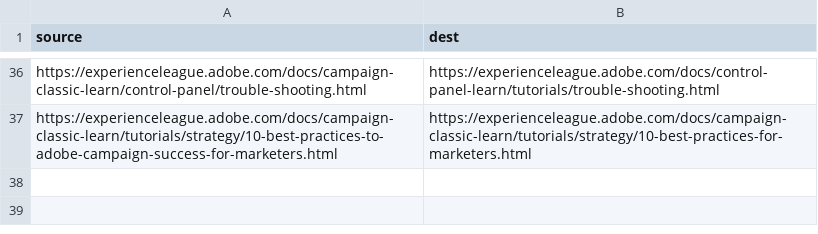
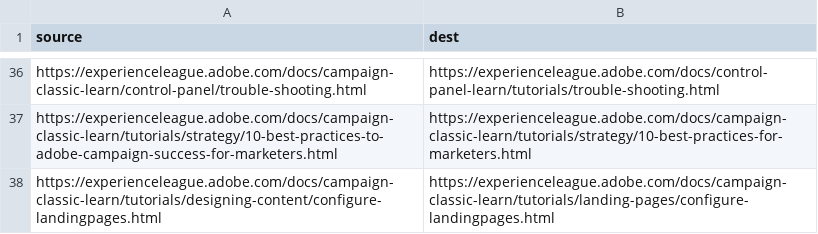
Before and after one commit to AdobeDocs/campaign-classic-learn.en, a CSV file: redirects.csv, drawn as a sheet; only a part is shown, gaps mark what is left out.

```diff
--- a/redirects.csv
+++ b/redirects.csv
@@ -37 +37,2 @@ https://experienceleague.adobe.com/docs/campaign-classic-learn/control-panel/tro
 https://experienceleague.adobe.com/docs/campaign-classic-learn/tutorials/strategy/10-best-practices-to-adobe-campaign-success-for-marketers.html,https://experienceleague.adobe.com/docs/campaign-classic-learn/tutorials/strategy/10-best-practices-for-marketers.html
+https://experienceleague.adobe.com/docs/campaign-classic-learn/tutorials/designing-content/configure-landingpages.html,https://experienceleague.adobe.com/docs/campaign-classic-learn/tutorials/landing-pages/configure-landingpages.html
```
Also changed, not shown: 3 other files.
